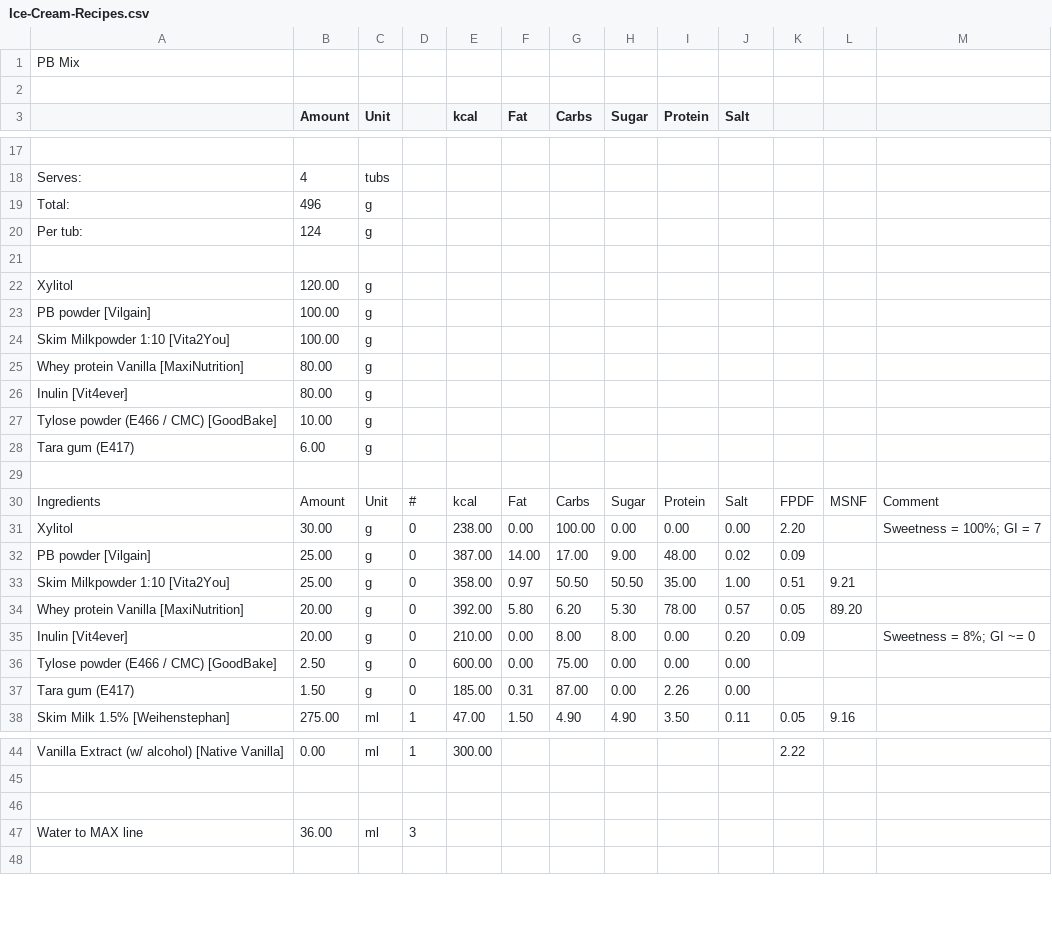
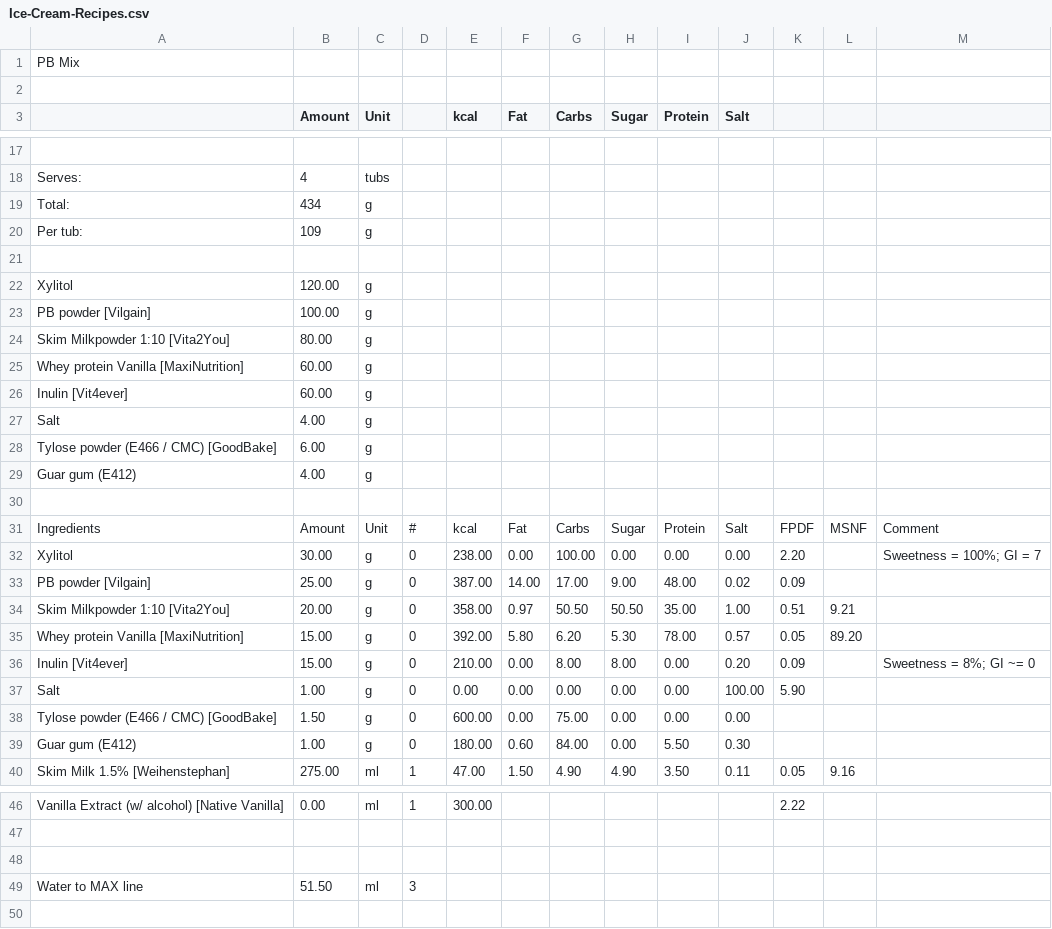
Before and after one commit to jhermann/ice-creamery, a CSV file: recipes/PB Mix/Ice-Cream-Recipes.csv, drawn as a sheet; only a part is shown, gaps mark what is left out; removed rows and columns are numbered as before the commit, all else as after; the diff covers the shown part only; the diff names each change by its address in the sheet, - before the commit and + after, or states it on an @@ line.

```diff
--- a/recipes/PB Mix/Ice-Cream-Recipes.csv
+++ b/recipes/PB Mix/Ice-Cream-Recipes.csv
-B19 (Amount): 496
+B19 (Amount): 434
-B20 (Amount): 124
+B20 (Amount): 109
-B24 (Amount): 100.00
+B24 (Amount): 80.00
-B25:B26 (Amount): 80.00
+B25:B26 (Amount): 60.00
+row 27: Salt | 4.00 | g
-B28 (Amount): 10.00
+B28 (Amount): 6.00
-row 28: Tara gum (E417) | 6.00 | g
+row 29: Guar gum (E412) | 4.00 | g
-B34 (Amount): 25.00
+B34 (Amount): 20.00
-B35:B36 (Amount): 20.00
+B35:B36 (Amount): 15.00
+row 37: Salt | 1.00 | g | 0 | 0.00 | 0.00 | 0.00 | 0.00 | 0.00 | 100.00 | 5.90
-B38 (Amount): 2.50
+B38 (Amount): 1.50
-row 37: Tara gum (E417) | 1.50 | g | 0 | 185.00 | 0.31 | 87.00 | 0.00 | 2.26 | 0.00
+row 39: Guar gum (E412) | 1.00 | g | 0 | 180.00 | 0.60 | 84.00 | 0.00 | 5.50 | 0.30
-B49 (Amount): 36.00
+B49 (Amount): 51.50
```
Also changed, not shown: 24 edited cells elsewhere in this file, 1 other file.
